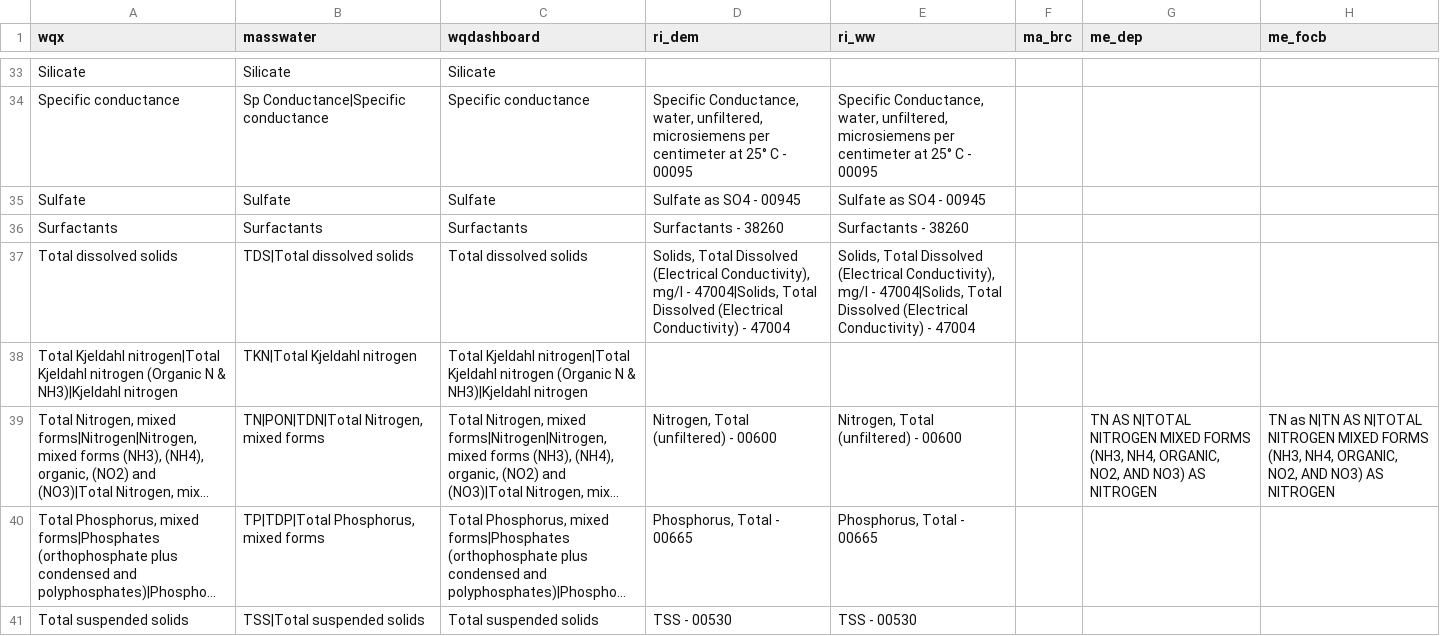
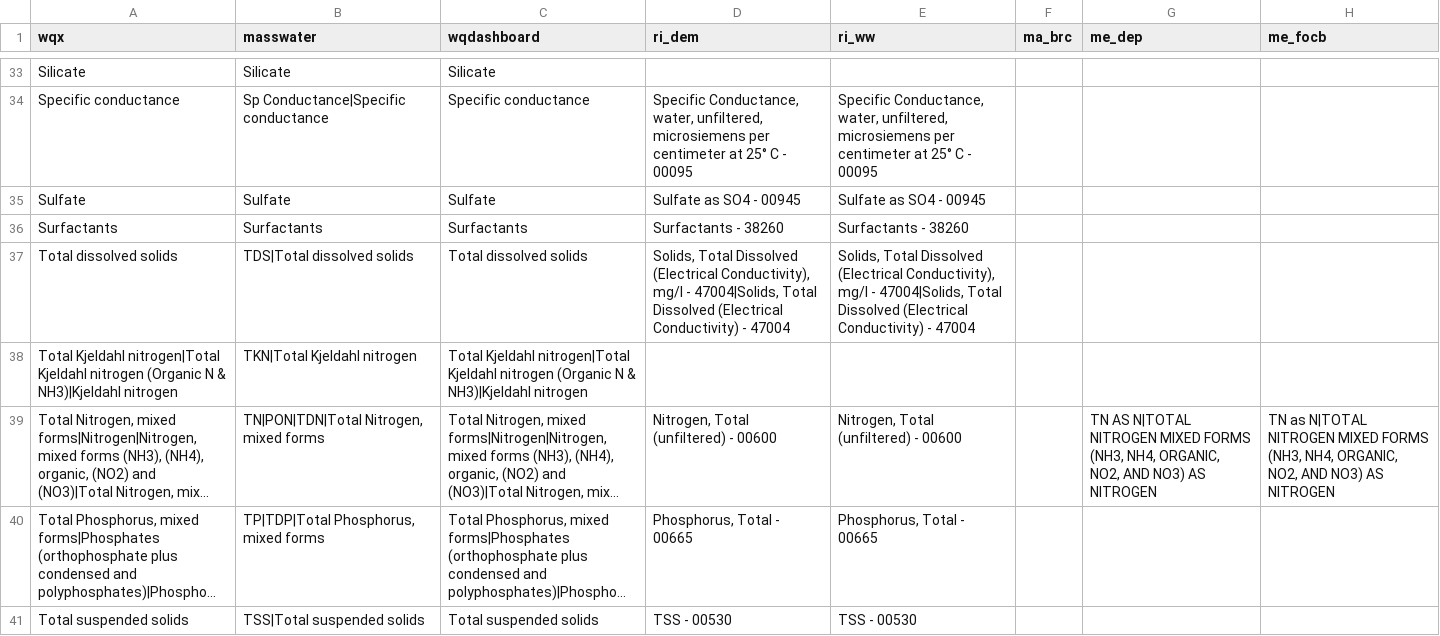
Before and after one commit to massbays-tech/wqformat, a CSV file: inst/extdata/varnames_parameters.csv, drawn as a sheet; only a part is shown, gaps mark what is left out; long unchanged cells end in …; the diff covers the shown part only; the diff names each change by its address in the sheet, - before the commit and + after, or states it on an @@ line.

Commit message:
params no longer case sensitive

```diff
--- a/inst/extdata/varnames_parameters.csv
+++ b/inst/extdata/varnames_parameters.csv
-H39 (me_focb): TN as N|TN AS N|TOTAL NITROGEN…
+H39 (me_focb): TN as N|TOTAL NITROGEN…
```
Also changed, not shown: 15 edited cells elsewhere in this file, data-raw/varnames_parameters.csv, 9 other files.
